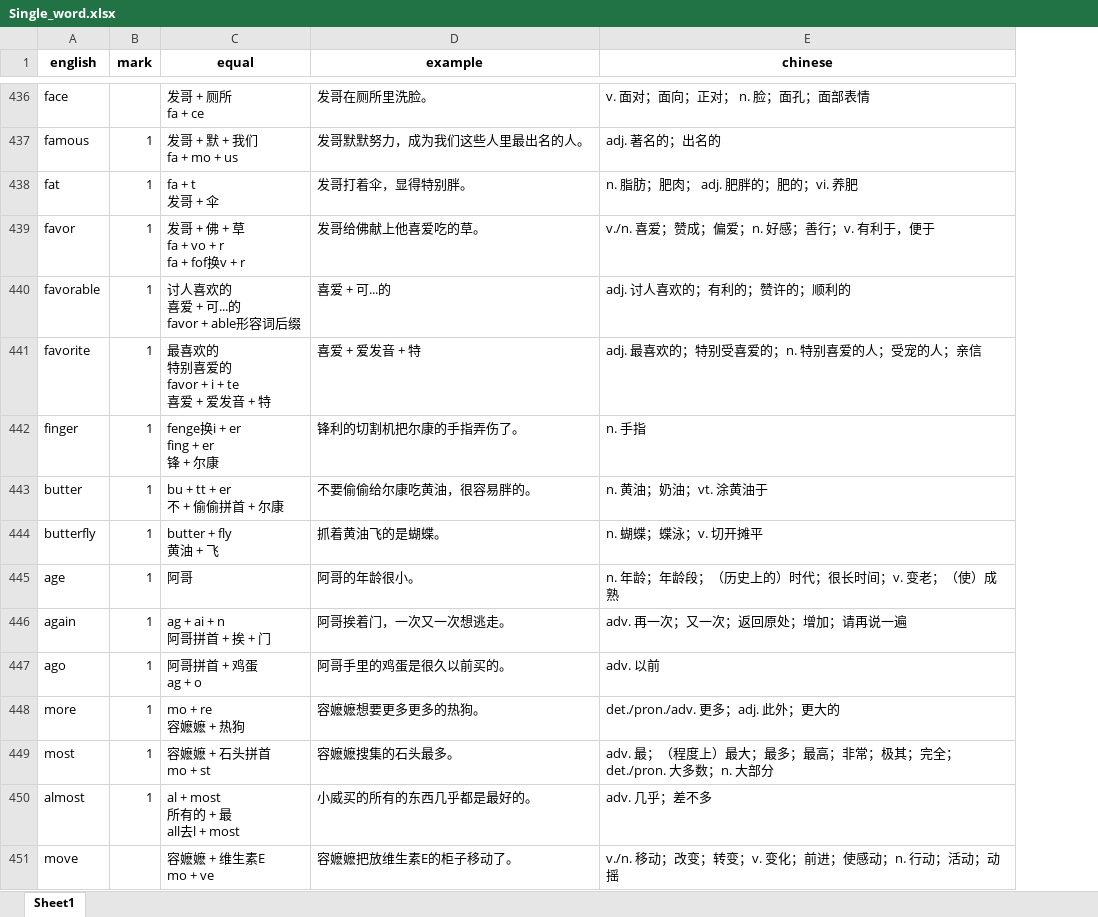
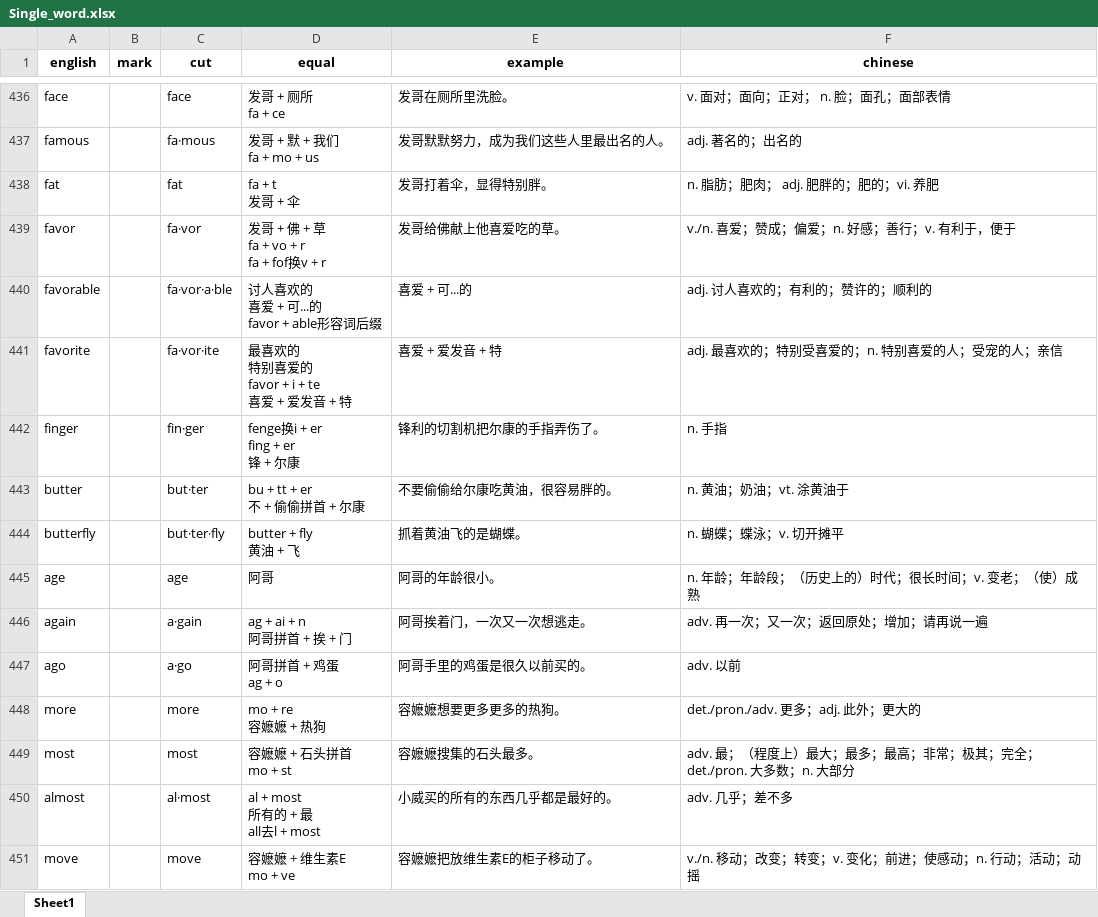
Before and after one commit to yu717194670/learning-area, an Excel workbook: Single_word.xlsx, sheet Sheet1, drawn as a sheet; only a part is shown, gaps mark what is left out; values as stored, in another font and other column widths than the file's, no borders; the diff covers the shown part only; the diff names each change by its address in the sheet, - before the commit and + after, or states it on an @@ line.

```diff
--- a/Single_word.xlsx (sheet Sheet1)
+++ b/Single_word.xlsx (sheet Sheet1)
+column C (cut), rows 436-451: face | fa·mous | fat | fa·vor | fa·vor·a·ble | fa·vor·ite | fin·ger | but·ter | but·ter·fly | age | a·gain | a·go | more | most | al·most | move
-B437:B450 (mark): 1
+B437:B450 (mark): (empty)
```
Also changed, not shown: 186 added rows and 132 edited cells elsewhere in this sheet, 3 other files.
